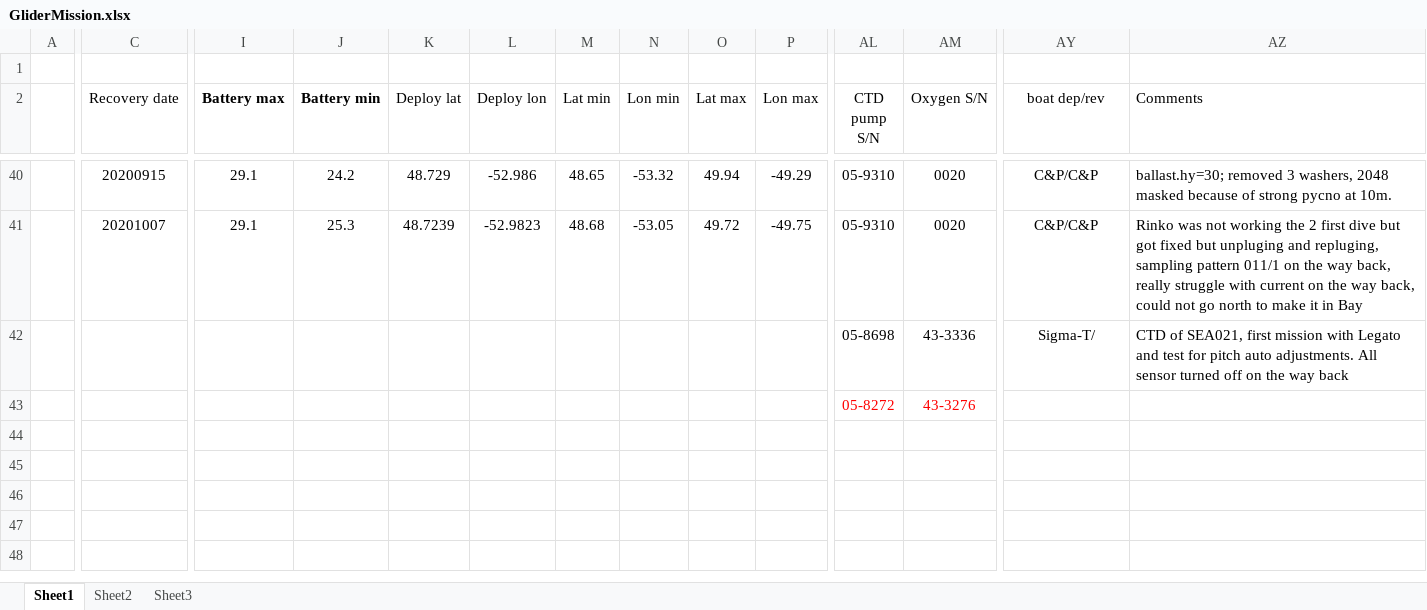
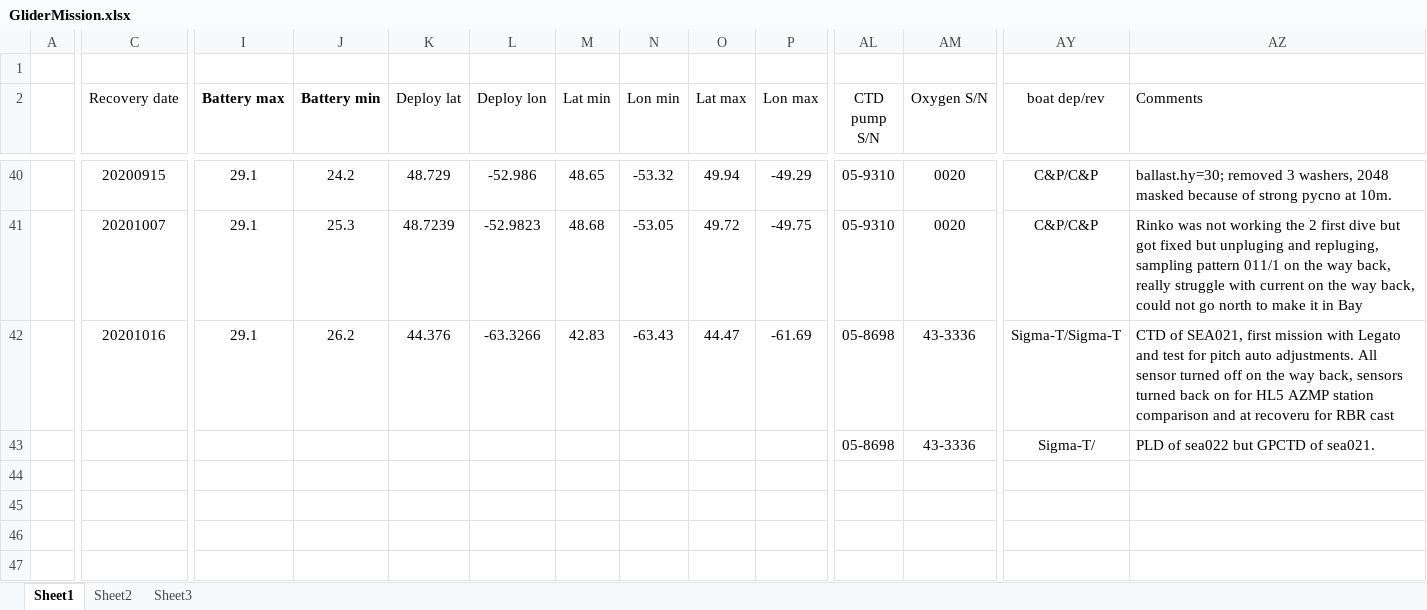
Before and after one commit to DFOglider/pilotingApp, an Excel workbook: GliderMission.xlsx, sheet Sheet1, drawn as a sheet; only a part is shown, gaps mark what is left out; the shorter side is filled out with more unchanged rows; values as stored, in another font and other column widths than the file's, no borders; the diff covers the shown part only; the diff names each change by its address in the sheet, - before the commit and + after, or states it on an @@ line.

Commit message:
Update GliderMission.xlsx

```diff
--- a/GliderMission.xlsx (sheet Sheet1)
+++ b/GliderMission.xlsx (sheet Sheet1)
-C42 (Recovery date): (empty)
+C42 (Recovery date): 20201016
-I42 (Battery max): (empty)
+I42 (Battery max): 29.1
-J42 (Battery min): (empty)
+J42 (Battery min): 26.2
-K42 (Deploy lat): (empty)
+K42 (Deploy lat): 44.376
-L42 (Deploy lon): (empty)
+L42 (Deploy lon): -63.3266
-M42 (Lat min): (empty)
+M42 (Lat min): 42.83
-N42 (Lon min): (empty)
+N42 (Lon min): -63.43
-O42 (Lat max): (empty)
+O42 (Lat max): 44.47
-P42 (Lon max): (empty)
+P42 (Lon max): -61.69
-AY42 (boat dep/rev): Sigma-T/
+AY42 (boat dep/rev): Sigma-T/Sigma-T
-AZ42 (Comments): …the way back
+AZ42 (Comments): …the way back, sensors turned back on for HL5 AZMP station comparison and at recoveru for RBR cast
-AL43 (CTD pump S/N): 05-8272
+AL43 (CTD pump S/N): 05-8698
-AL43:AM43 text colour: #FF0000
+AL43:AM43 text colour: black
-AM43 (Oxygen S/N): 43-3276
+AM43 (Oxygen S/N): 43-3336
-AY43 (boat dep/rev): (empty)
+AY43 (boat dep/rev): Sigma-T/
-AZ43 (Comments): (empty)
+AZ43 (Comments): PLD of sea022 but GPCTD of sea021.
```
Also changed, not shown: 16 edited cells and cell formats elsewhere in this sheet.
